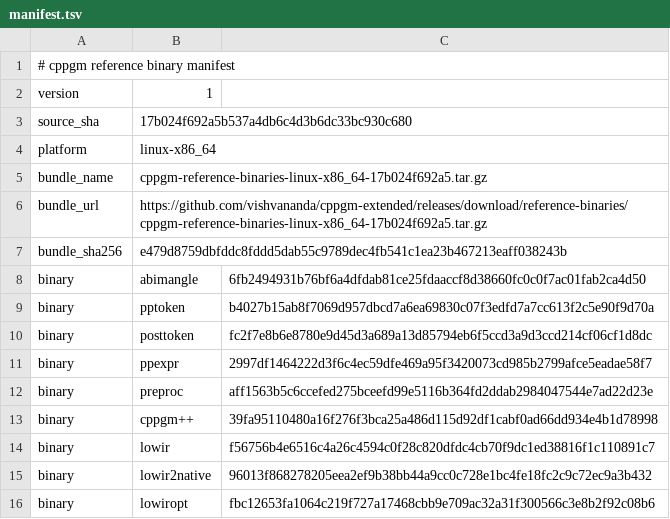
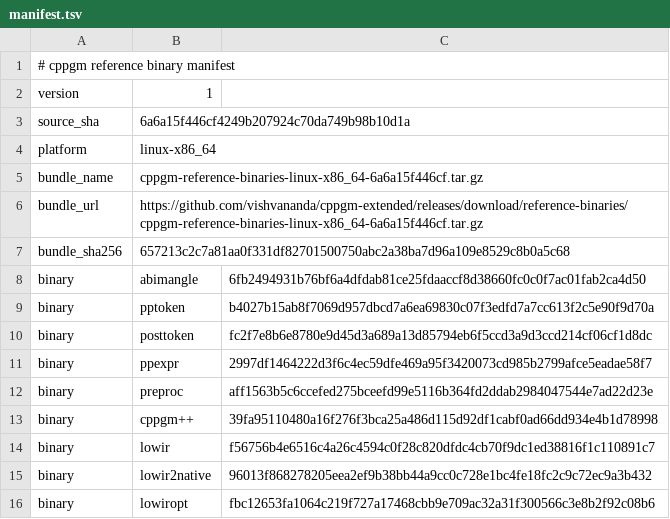
Before and after one commit to vishvananda/cppgm-assignments, a TSV file: reference-binaries/manifest.tsv, drawn as a sheet.

Commit message:
Export assignments from cppgm-extended 6a6a15f446cf

```diff
--- a/reference-binaries/manifest.tsv
+++ b/reference-binaries/manifest.tsv
@@ -2,7 +2,7 @@
 version	1
-source_sha	17b024f692a5b537a4db6c4d3b6dc33bc930c680
+source_sha	6a6a15f446cf4249b207924c70da749b98b10d1a
 platform	linux-x86_64
-bundle_name	cppgm-reference-binaries-linux-x86_64-17b024f692a5.tar.gz
-bundle_url	https://github.com/vishvananda/cppgm-extended/releases/download/reference-binaries/cppgm-reference-binaries-linux-x86_64-17b024f692a5.tar.gz
-bundle_sha256	e479d8759dbfddc8fddd5dab55c9789dec4fb541c1ea23b467213eaff038243b
+bundle_name	cppgm-reference-binaries-linux-x86_64-6a6a15f446cf.tar.gz
+bundle_url	https://github.com/vishvananda/cppgm-extended/releases/download/reference-binaries/cppgm-reference-binaries-linux-x86_64-6a6a15f446cf.tar.gz
+bundle_sha256	657213c2c7a81aa0f331df82701500750abc2a38ba7d96a109e8529c8b0a5c68
 binary	abimangle	6fb2494931b76bf6a4dfdab81ce25fdaaccf8d38660fc0c0f7ac01fab2ca4d50
```
